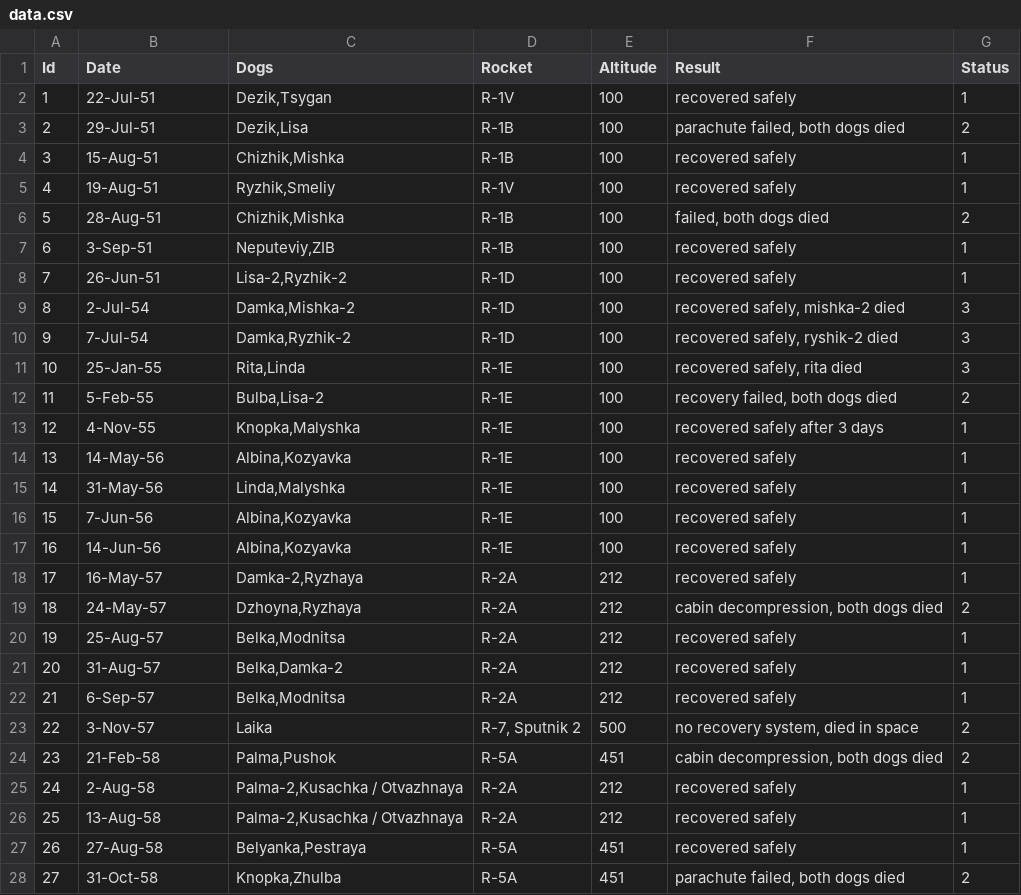
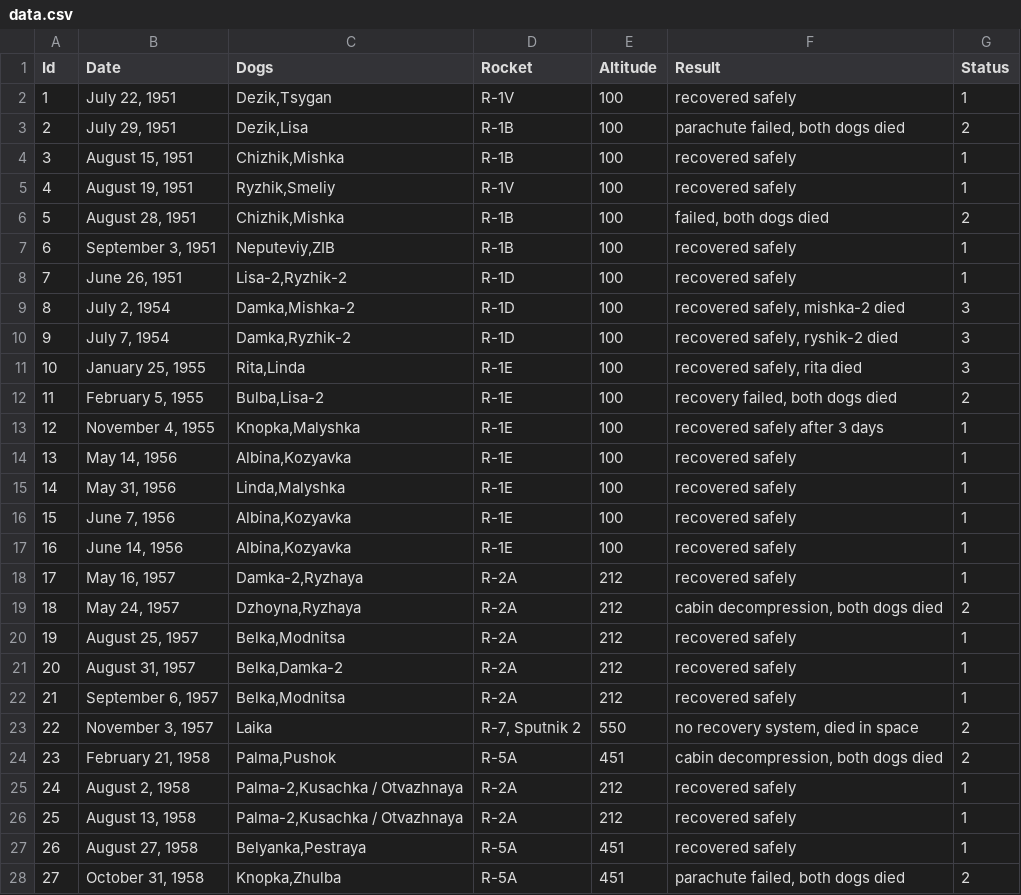
Before and after one commit to sriram151094/soviet-space-dogs, a CSV file: data/data.csv, drawn as a sheet; only a part is shown; the diff covers the shown part only.

```diff
--- a/data/data.csv
+++ b/data/data.csv
@@ -1,28 +1,28 @@
 Id,Date,Dogs,Rocket,Altitude,Result,Status
-1,22-Jul-51,"Dezik,Tsygan",R-1V,100,recovered safely,1
-2,29-Jul-51,"Dezik,Lisa",R-1B,100,"parachute failed, both dogs died",2
-3,15-Aug-51,"Chizhik,Mishka",R-1B,100,recovered safely,1
-4,19-Aug-51,"Ryzhik,Smeliy",R-1V,100,recovered safely,1
-5,28-Aug-51,"Chizhik,Mishka",R-1B,100,"failed, both dogs died",2
-6,3-Sep-51,"Neputeviy,ZIB",R-1B,100,recovered safely,1
-7,26-Jun-51,"Lisa-2,Ryzhik-2",R-1D,100,recovered safely,1
-8,2-Jul-54,"Damka,Mishka-2",R-1D,100,"recovered safely, mishka-2 died",3
-9,7-Jul-54,"Damka,Ryzhik-2",R-1D,100,"recovered safely, ryshik-2 died",3
-10,25-Jan-55,"Rita,Linda",R-1E,100,"recovered safely, rita died",3
-11,5-Feb-55,"Bulba,Lisa-2",R-1E,100,"recovery failed, both dogs died",2
-12,4-Nov-55,"Knopka,Malyshka",R-1E,100,recovered safely after 3 days,1
-13,14-May-56,"Albina,Kozyavka",R-1E,100,recovered safely,1
-14,31-May-56,"Linda,Malyshka",R-1E,100,recovered safely,1
-15,7-Jun-56,"Albina,Kozyavka",R-1E,100,recovered safely,1
-16,14-Jun-56,"Albina,Kozyavka",R-1E,100,recovered safely,1
-17,16-May-57,"Damka-2,Ryzhaya",R-2A,212,recovered safely,1
-18,24-May-57,"Dzhoyna,Ryzhaya",R-2A,212,"cabin decompression, both dogs died",2
-19,25-Aug-57,"Belka,Modnitsa",R-2A,212,recovered safely,1
-20,31-Aug-57,"Belka,Damka-2",R-2A,212,recovered safely,1
-21,6-Sep-57,"Belka,Modnitsa",R-2A,212,recovered safely,1
-22,3-Nov-57,Laika,"R-7, Sputnik 2",500,"no recovery system, died in space",2
-23,21-Feb-58,"Palma,Pushok",R-5A,451,"cabin decompression, both dogs died",2
-24,2-Aug-58,"Palma-2,Kusachka / Otvazhnaya",R-2A,212,recovered safely,1
-25,13-Aug-58,"Palma-2,Kusachka / Otvazhnaya",R-2A,212,recovered safely,1
-26,27-Aug-58,"Belyanka,Pestraya",R-5A,451,recovered safely,1
-27,31-Oct-58,"Knopka,Zhulba",R-5A,451,"parachute failed, both dogs died",2
+1,"July 22, 1951","Dezik,Tsygan",R-1V,100,recovered safely,1
+2,"July 29, 1951","Dezik,Lisa",R-1B,100,"parachute failed, both dogs died",2
+3,"August 15, 1951","Chizhik,Mishka",R-1B,100,recovered safely,1
+4,"August 19, 1951","Ryzhik,Smeliy",R-1V,100,recovered safely,1
+5,"August 28, 1951","Chizhik,Mishka",R-1B,100,"failed, both dogs died",2
+6,"September 3, 1951","Neputeviy,ZIB",R-1B,100,recovered safely,1
+7,"June 26, 1951","Lisa-2,Ryzhik-2",R-1D,100,recovered safely,1
+8,"July 2, 1954","Damka,Mishka-2",R-1D,100,"recovered safely, mishka-2 died",3
+9,"July 7, 1954","Damka,Ryzhik-2",R-1D,100,"recovered safely, ryshik-2 died",3
+10,"January 25, 1955","Rita,Linda",R-1E,100,"recovered safely, rita died",3
+11,"February 5, 1955","Bulba,Lisa-2",R-1E,100,"recovery failed, both dogs died",2
+12,"November 4, 1955","Knopka,Malyshka",R-1E,100,recovered safely after 3 days,1
+13,"May 14, 1956","Albina,Kozyavka",R-1E,100,recovered safely,1
+14,"May 31, 1956","Linda,Malyshka",R-1E,100,recovered safely,1
+15,"June 7, 1956","Albina,Kozyavka",R-1E,100,recovered safely,1
+16,"June 14, 1956","Albina,Kozyavka",R-1E,100,recovered safely,1
+17,"May 16, 1957","Damka-2,Ryzhaya",R-2A,212,recovered safely,1
+18,"May 24, 1957","Dzhoyna,Ryzhaya",R-2A,212,"cabin decompression, both dogs died",2
+19,"August 25, 1957","Belka,Modnitsa",R-2A,212,recovered safely,1
+20,"August 31, 1957","Belka,Damka-2",R-2A,212,recovered safely,1
+21,"September 6, 1957","Belka,Modnitsa",R-2A,212,recovered safely,1
+22,"November 3, 1957",Laika,"R-7, Sputnik 2",550,"no recovery system, died in space",2
+23,"February 21, 1958","Palma,Pushok",R-5A,451,"cabin decompression, both dogs died",2
+24,"August 2, 1958","Palma-2,Kusachka / Otvazhnaya",R-2A,212,recovered safely,1
+25,"August 13, 1958","Palma-2,Kusachka / Otvazhnaya",R-2A,212,recovered safely,1
+26,"August 27, 1958","Belyanka,Pestraya",R-5A,451,recovered safely,1
+27,"October 31, 1958","Knopka,Zhulba",R-5A,451,"parachute failed, both dogs died",2
```
Also changed, not shown: 19 edited cells elsewhere in this file, 1 other file.
